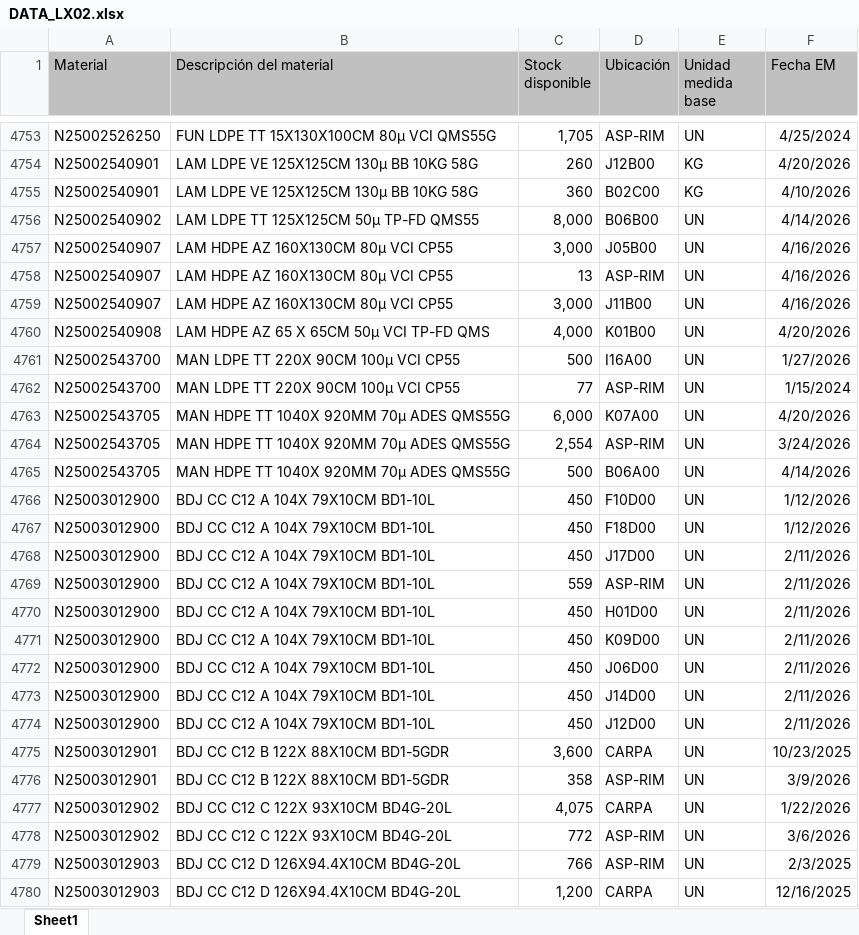
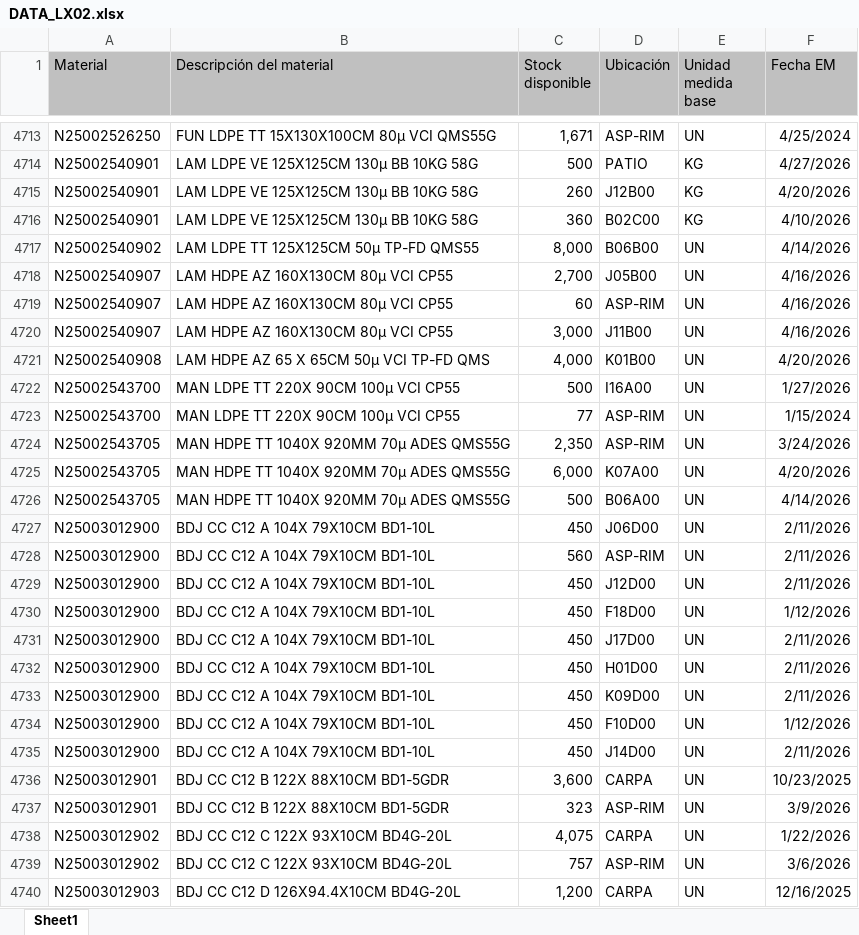
Before and after one commit to manmetrh/Consulta-saldos, an Excel workbook: DATA_LX02.xlsx, sheet Sheet1, drawn as a sheet; only a part is shown, gaps mark what is left out; values as stored, in another font and other column widths than the file's, no borders; removed rows and columns are numbered as before the commit, all else as after; the diff covers the shown part only; the diff names each change by its address in the sheet, - before the commit and + after, or states it on an @@ line.

```diff
--- a/DATA_LX02.xlsx (sheet Sheet1)
+++ b/DATA_LX02.xlsx (sheet Sheet1)
-C4713 (Stock disponible): 1,705
+C4713 (Stock disponible): 1,671
+row 4714: N25002540901 | LAM LDPE VE 125X125CM 130μ BB 10KG 58G | 500 | PATIO | KG | 4/27/2026
-C4718 (Stock disponible): 3,000
+C4718 (Stock disponible): 2,700
-C4719 (Stock disponible): 13
+C4719 (Stock disponible): 60
+row 4724: N25002543705 | MAN HDPE TT 1040X 920MM 70μ ADES QMS55G | 2,350 | ASP-RIM | UN | 3/24/2026
-row 4764: N25002543705 | MAN HDPE TT 1040X 920MM 70μ ADES QMS55G | 2,554 | ASP-RIM | UN | 3/24/2026
@@ row 4772 moved to row 4727: N25003012900 @@
-C4728 (Stock disponible): 450
+C4728 (Stock disponible): 560
-D4728 (Ubicación): F10D00
+D4728 (Ubicación): ASP-RIM
-F4728 (Fecha EM): 1/12/2026
+F4728 (Fecha EM): 2/11/2026
@@ row 4774 moved to row 4729: N25003012900 @@
-row 4769: N25003012900 | BDJ CC C12 A 104X 79X10CM BD1-10L | 559 | ASP-RIM | UN | 2/11/2026
+row 4734: N25003012900 | BDJ CC C12 A 104X 79X10CM BD1-10L | 450 | F10D00 | UN | 1/12/2026
-C4737 (Stock disponible): 358
+C4737 (Stock disponible): 323
-C4739 (Stock disponible): 772
+C4739 (Stock disponible): 757
-row 4779: N25003012903 | BDJ CC C12 D 126X94.4X10CM BD4G-20L | 766 | ASP-RIM | UN | 2/3/2025
```
Also changed, not shown: 58 added rows, 105 removed rows, 726 moved rows and 172 edited cells elsewhere in this sheet, 1 other file.
